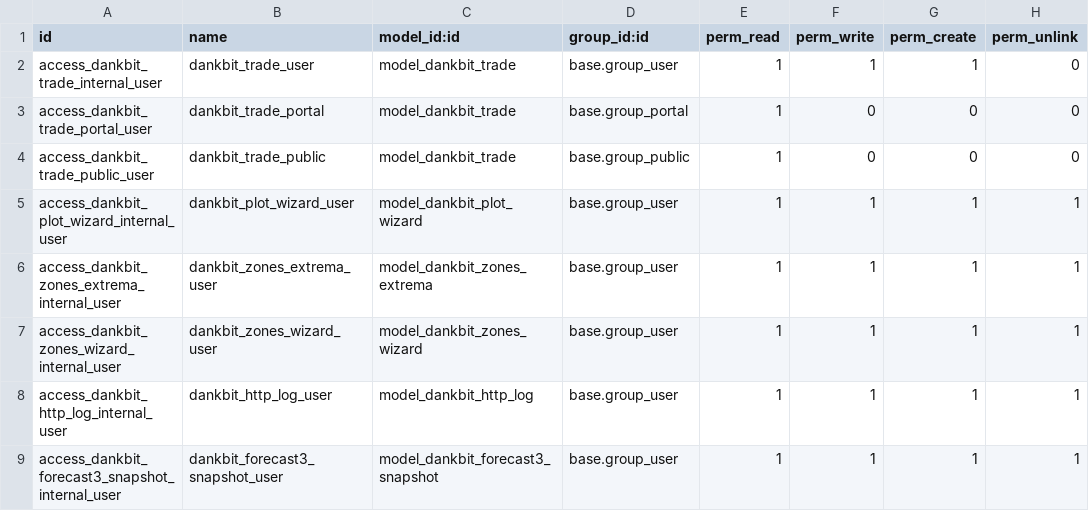
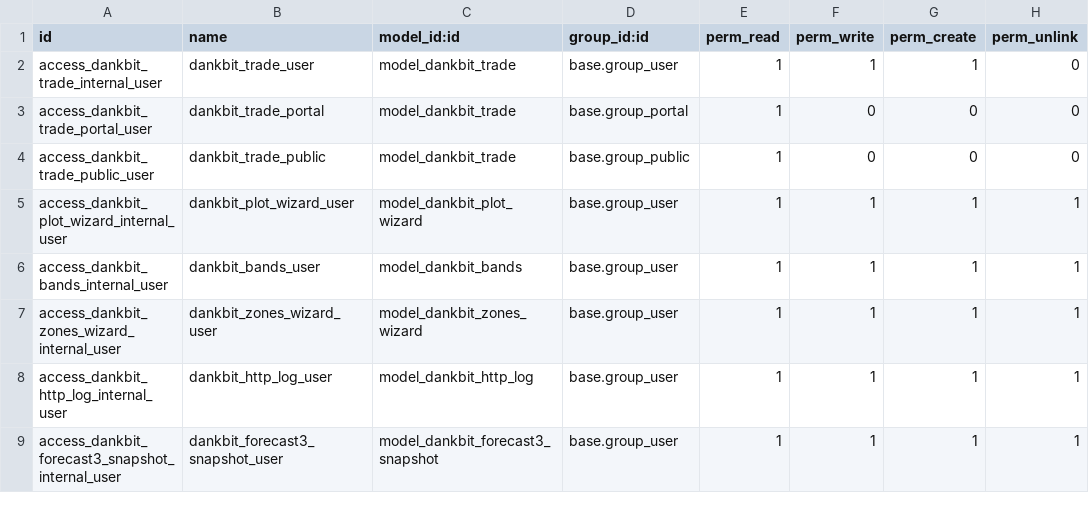
Before and after one commit to fshahy/dankbit, a CSV file: my_addons/dankbit/security/ir.model.access.csv, drawn as a sheet.

```diff
--- a/my_addons/dankbit/security/ir.model.access.csv
+++ b/my_addons/dankbit/security/ir.model.access.csv
@@ -5,3 +5,3 @@ id,name,model_id:id,group_id:id,perm_read,perm_write,perm_create,perm_unlink
 "access_dankbit_plot_wizard_internal_user","dankbit_plot_wizard_user","model_dankbit_plot_wizard","base.group_user",1,1,1,1
-"access_dankbit_zones_extrema_internal_user","dankbit_zones_extrema_user","model_dankbit_zones_extrema","base.group_user",1,1,1,1
+"access_dankbit_bands_internal_user","dankbit_bands_user","model_dankbit_bands","base.group_user",1,1,1,1
 "access_dankbit_zones_wizard_internal_user","dankbit_zones_wizard_user","model_dankbit_zones_wizard","base.group_user",1,1,1,1
```
Also changed, not shown: 11 other files.
